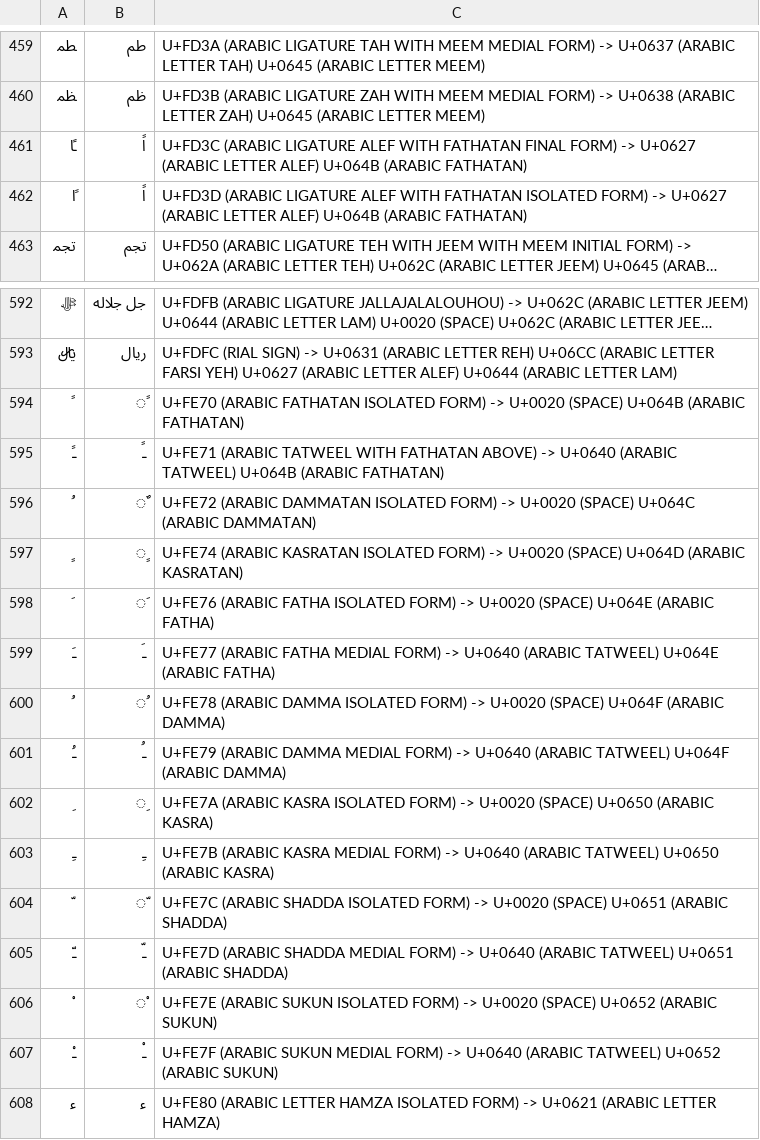
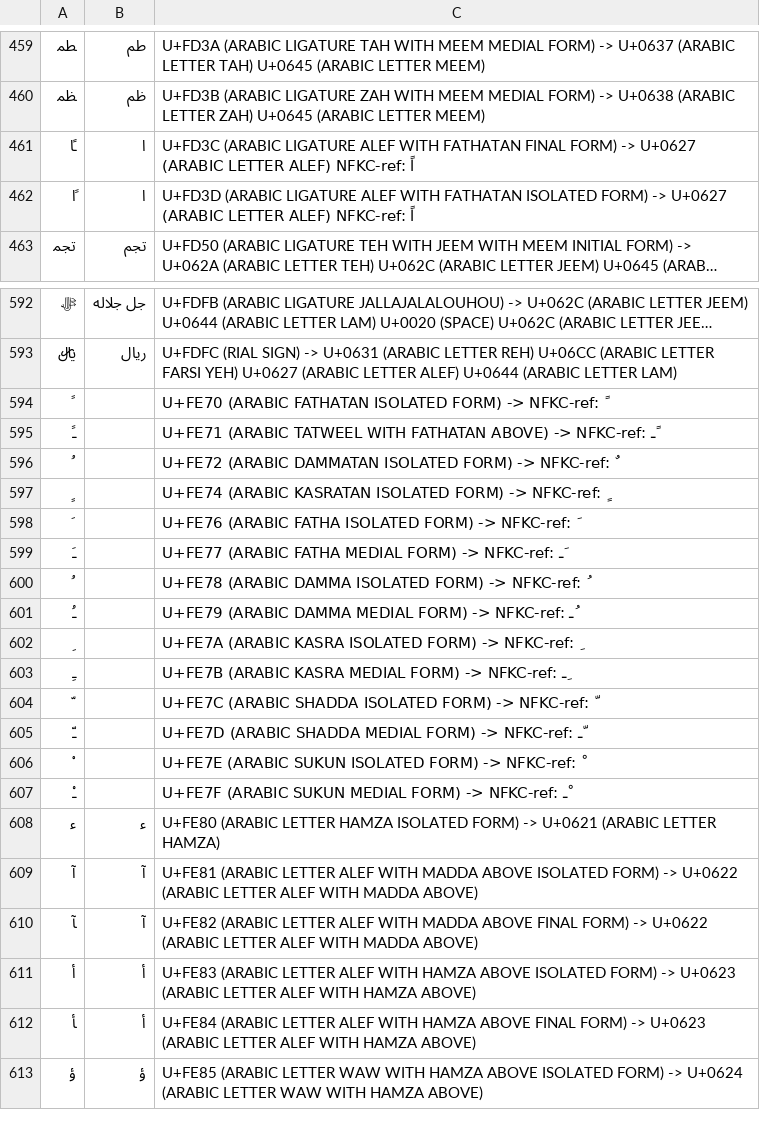
Before and after one commit to uhermjakob/wildebeest, a TSV file: data/ArabicPresentationFormMappingAnnotated.tsv, drawn as a sheet; only a part is shown, gaps mark what is left out; the shorter side is filled out with more unchanged rows; long unchanged cells end in …; the diff covers the shown part only; the diff names each change by its address in the sheet, - before the commit and + after, or states it on an @@ line.

```diff
--- a/data/ArabicPresentationFormMappingAnnotated.tsv
+++ b/data/ArabicPresentationFormMappingAnnotated.tsv
-B461:B462: اً
+B461:B462: ا
-C461: …LETTER ALEF) U+064B (ARABIC FATHATAN)
+C461: …LETTER ALEF) NFKC-ref: اً
-C462: …LETTER ALEF) U+064B (ARABIC FATHATAN)
+C462: …LETTER ALEF) NFKC-ref: اً
-B594: ً
+B594: (empty)
-C594: …FORM) -> U+0020 (SPACE) U+064B (ARABIC FATHATAN)
+C594: …FORM) -> NFKC-ref: ً
-B595: ـً
+B595: (empty)
-C595: …ABOVE) -> U+0640 (ARABIC TATWEEL) U+064B (ARABIC FATHATAN)
+C595: …ABOVE) -> NFKC-ref: ـً
-B596: ٌ
+B596: (empty)
-C596: …FORM) -> U+0020 (SPACE) U+064C (ARABIC DAMMATAN)
+C596: …FORM) -> NFKC-ref: ٌ
-B597: ٍ
+B597: (empty)
-C597: …FORM) -> U+0020 (SPACE) U+064D (ARABIC KASRATAN)
+C597: …FORM) -> NFKC-ref: ٍ
-B598: َ
+B598: (empty)
-C598: …FORM) -> U+0020 (SPACE) U+064E (ARABIC FATHA)
+C598: …FORM) -> NFKC-ref: َ
-B599: ـَ
+B599: (empty)
-C599: …FORM) -> U+0640 (ARABIC TATWEEL) U+064E (ARABIC FATHA)
+C599: …FORM) -> NFKC-ref: ـَ
-B600: ُ
+B600: (empty)
-C600: …FORM) -> U+0020 (SPACE) U+064F (ARABIC DAMMA)
+C600: …FORM) -> NFKC-ref: ُ
-B601: ـُ
+B601: (empty)
-C601: …FORM) -> U+0640 (ARABIC TATWEEL) U+064F (ARABIC DAMMA)
+C601: …FORM) -> NFKC-ref: ـُ
-B602: ِ
+B602: (empty)
-C602: …FORM) -> U+0020 (SPACE) U+0650 (ARABIC KASRA)
+C602: …FORM) -> NFKC-ref: ِ
-B603: ـِ
+B603: (empty)
-C603: …FORM) -> U+0640 (ARABIC TATWEEL) U+0650 (ARABIC KASRA)
+C603: …FORM) -> NFKC-ref: ـِ
-B604: ّ
+B604: (empty)
-C604: …FORM) -> U+0020 (SPACE) U+0651 (ARABIC SHADDA)
+C604: …FORM) -> NFKC-ref: ّ
-B605: ـّ
+B605: (empty)
-C605: …FORM) -> U+0640 (ARABIC TATWEEL) U+0651 (ARABIC SHADDA)
+C605: …FORM) -> NFKC-ref: ـّ
-B606: ْ
+B606: (empty)
-C606: …FORM) -> U+0020 (SPACE) U+0652 (ARABIC SUKUN)
+C606: …FORM) -> NFKC-ref: ْ
-B607: ـْ
+B607: (empty)
-C607: …FORM) -> U+0640 (ARABIC TATWEEL) U+0652 (ARABIC SUKUN)
+C607: …FORM) -> NFKC-ref: ـْ
```
Also changed, not shown: 19 edited cells elsewhere in this file, data/CJKCompatibilityMappingAnnotated.tsv, data/CoreCompatibilityMappingAnnotated.tsv, 8 other files.
